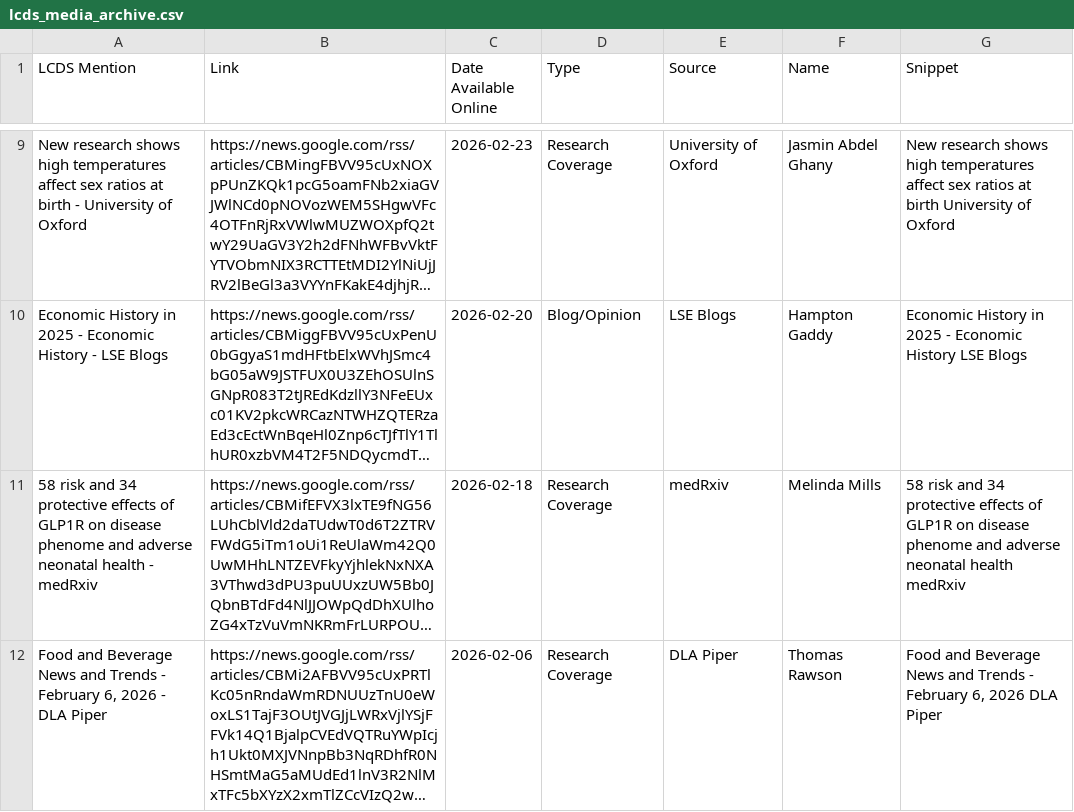
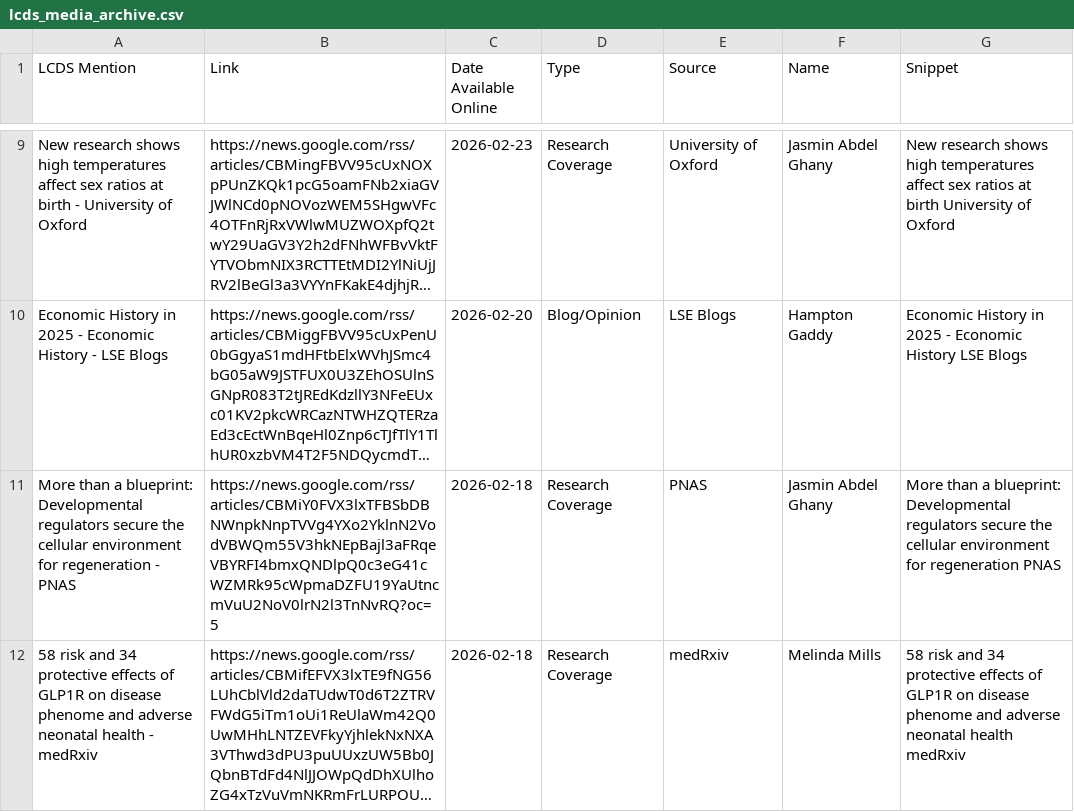
Before and after one commit to shamshxis/lcds-mediatracker, a CSV file: lcds_media_archive.csv, drawn as a sheet; only a part is shown, gaps mark what is left out; the shorter side is filled out with more unchanged rows; long unchanged cells end in …; the diff covers the shown part only; the diff names each change by its address in the sheet, - before the commit and + after, or states it on an @@ line.

```diff
--- a/lcds_media_archive.csv
+++ b/lcds_media_archive.csv
+row 11: More than a blueprint: Developmental regulators secure the cellular environment for regeneration - PNAS | https://news.google.com/rss/articles/CBMiY0FVX3lxTFBSbDBNWnpkNnpTVVg4YXo2YklnN2VodVBWQm55V3hkNEpBajl3aFRqeVBYRFI4bmxQNDlpQ0c3eG41cWZMRk95cWpmaDZFU19YaUtncmVuU2NoV0lrN2l3TnNvRQ?oc=5 | 2026-02-18 | Research Coverage | PNAS | Jasmin Abdel Ghany | More than a blueprint: Developmental regulators secure the cellular environment for regeneration PNAS
```
Also changed, not shown: 1 added row and 1 moved row elsewhere in this file, lcds_media_tracker.csv, 1 other file.
